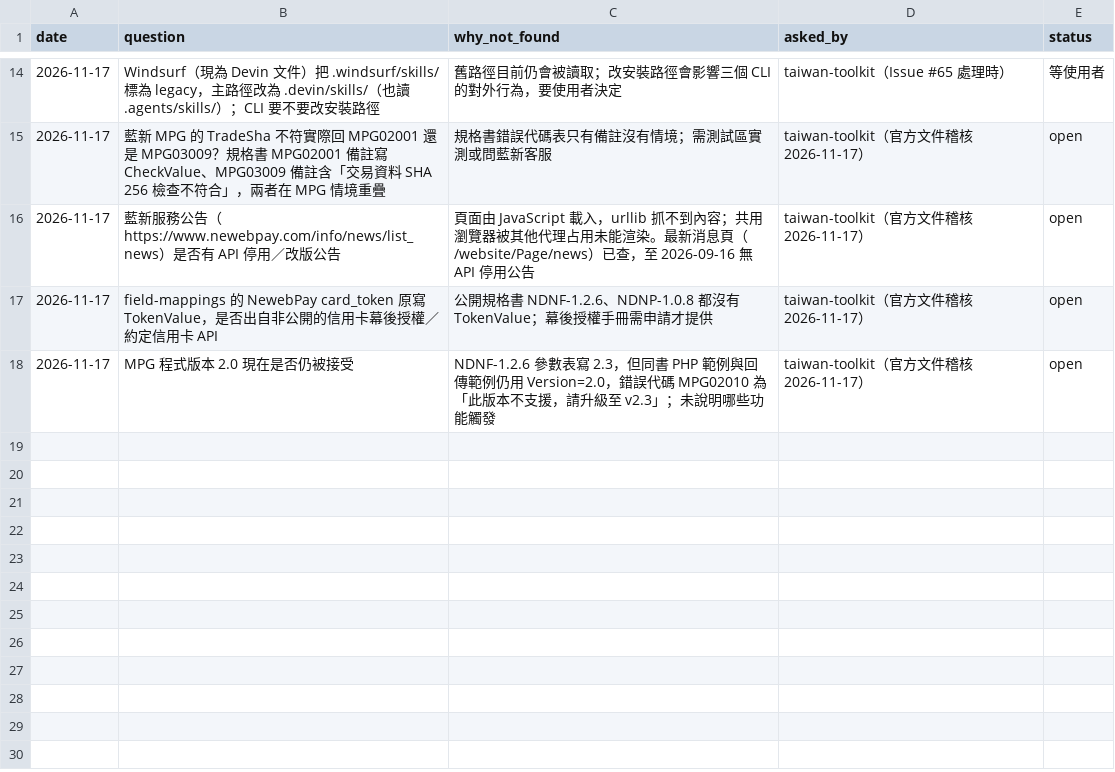
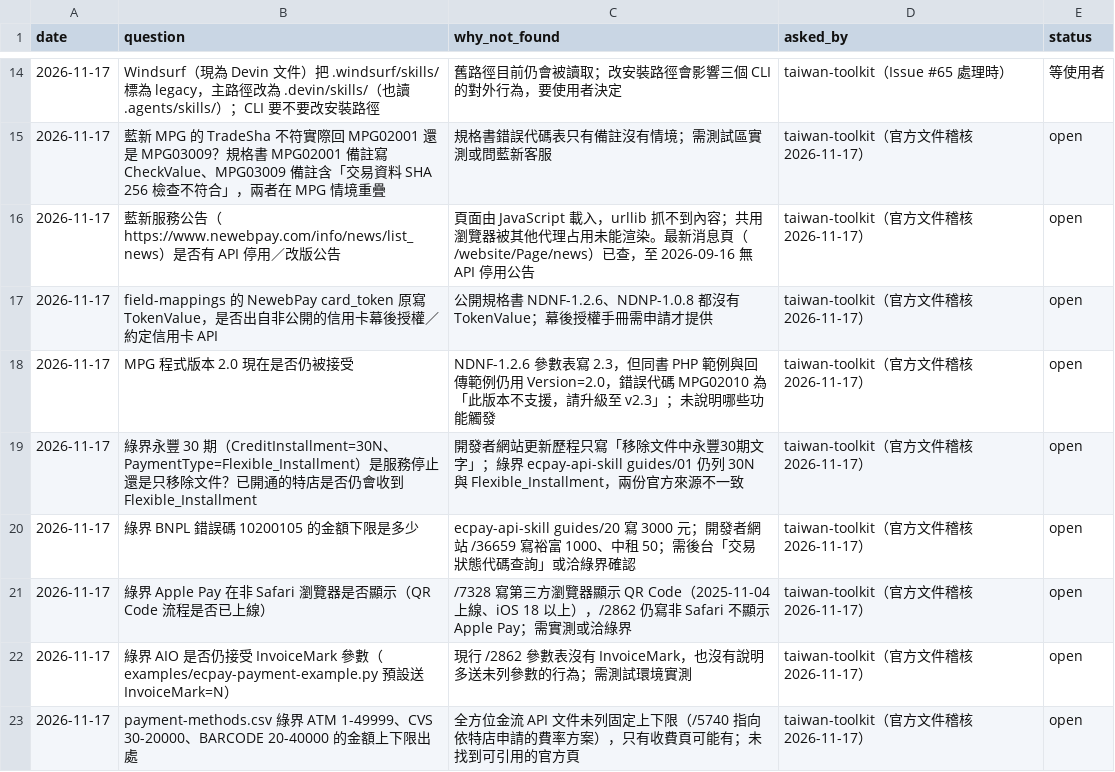
Before and after one commit to Moksa1123/taiwan-ecommerce-toolkit, a CSV file: taiwan-payment/data/pending.csv, drawn as a sheet; only a part is shown, gaps mark what is left out.

```diff
--- a/taiwan-payment/data/pending.csv
+++ b/taiwan-payment/data/pending.csv
@@ -18 +18,6 @@ date,question,why_not_found,asked_by,status
 2026-11-17,MPG 程式版本 2.0 現在是否仍被接受,NDNF-1.2.6 參數表寫 2.3，但同書 PHP 範例與回傳範例仍用 Version=2.0，錯誤代碼 MPG02010 為「此版本不支援，請升級至 v2.3」；未說明哪些功能觸發,taiwan-toolkit（官方文件稽核 2026-11-17）,open
+2026-11-17,綠界永豐 30 期（CreditInstallment=30N、PaymentType=Flexible_Installment）是服務停止還是只移除文件？已開通的特店是否仍會收到 Flexible_Installment,開發者網站更新歷程只寫「移除文件中永豐30期文字」；綠界 ecpay-api-skill guides/01 仍列 30N 與 Flexible_Installment，兩份官方來源不一致,taiwan-toolkit（官方文件稽核 2026-11-17）,open
+2026-11-17,綠界 BNPL 錯誤碼 10200105 的金額下限是多少,ecpay-api-skill guides/20 寫 3000 元；開發者網站 /36659 寫裕富 1000、中租 50；需後台「交易狀態代碼查詢」或洽綠界確認,taiwan-toolkit（官方文件稽核 2026-11-17）,open
+2026-11-17,綠界 Apple Pay 在非 Safari 瀏覽器是否顯示（QR Code 流程是否已上線）,/7328 寫第三方瀏覽器顯示 QR Code（2025-11-04 上線、iOS 18 以上），/2862 仍寫非 Safari 不顯示 Apple Pay；需實測或洽綠界,taiwan-toolkit（官方文件稽核 2026-11-17）,open
+2026-11-17,綠界 AIO 是否仍接受 InvoiceMark 參數（examples/ecpay-payment-example.py 預設送 InvoiceMark=N）,現行 /2862 參數表沒有 InvoiceMark，也沒有說明多送未列參數的行為；需測試環境實測,taiwan-toolkit（官方文件稽核 2026-11-17）,open
+2026-11-17,payment-methods.csv 綠界 ATM 1-49999、CVS 30-20000、BARCODE 20-40000 的金額上下限出處,全方位金流 API 文件未列固定上下限（/5740 指向依特店申請的費率方案），只有收費頁可能有；未找到可引用的官方頁,taiwan-toolkit（官方文件稽核 2026-11-17）,open
```
Also changed, not shown: taiwan-payment/data/error-codes.csv, taiwan-payment/data/payment-methods.csv, 8 other files.
